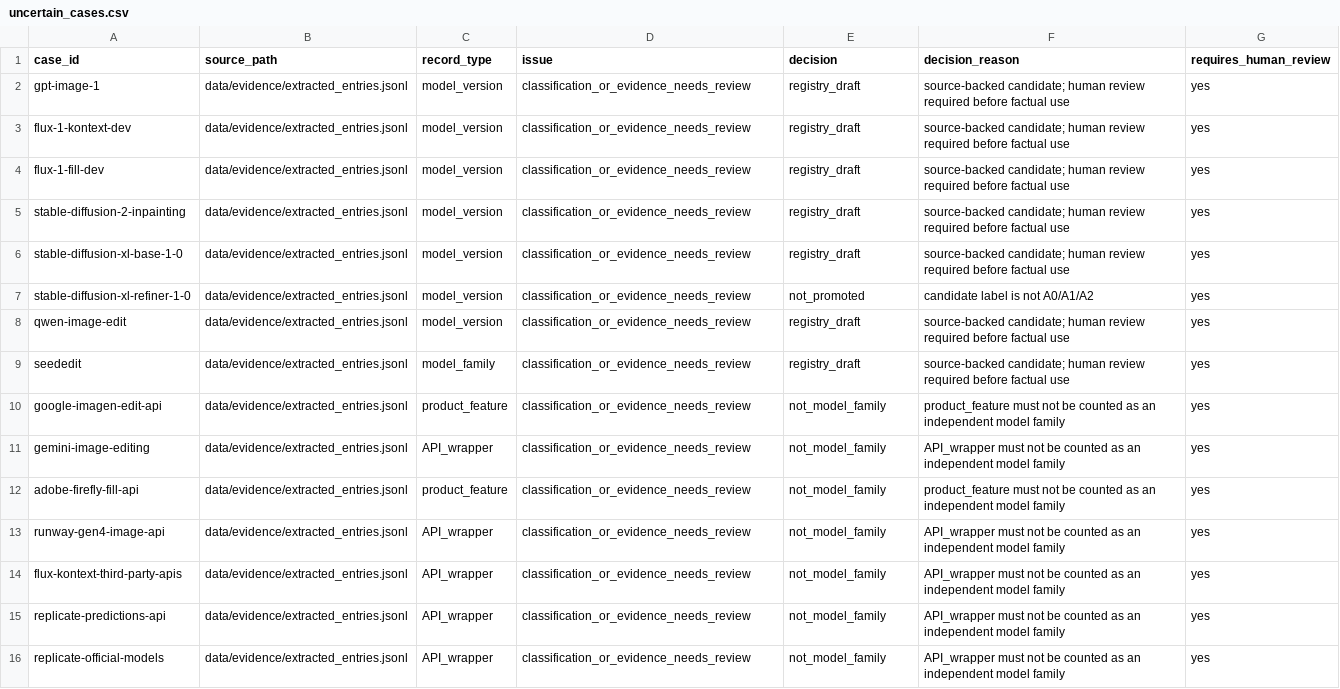
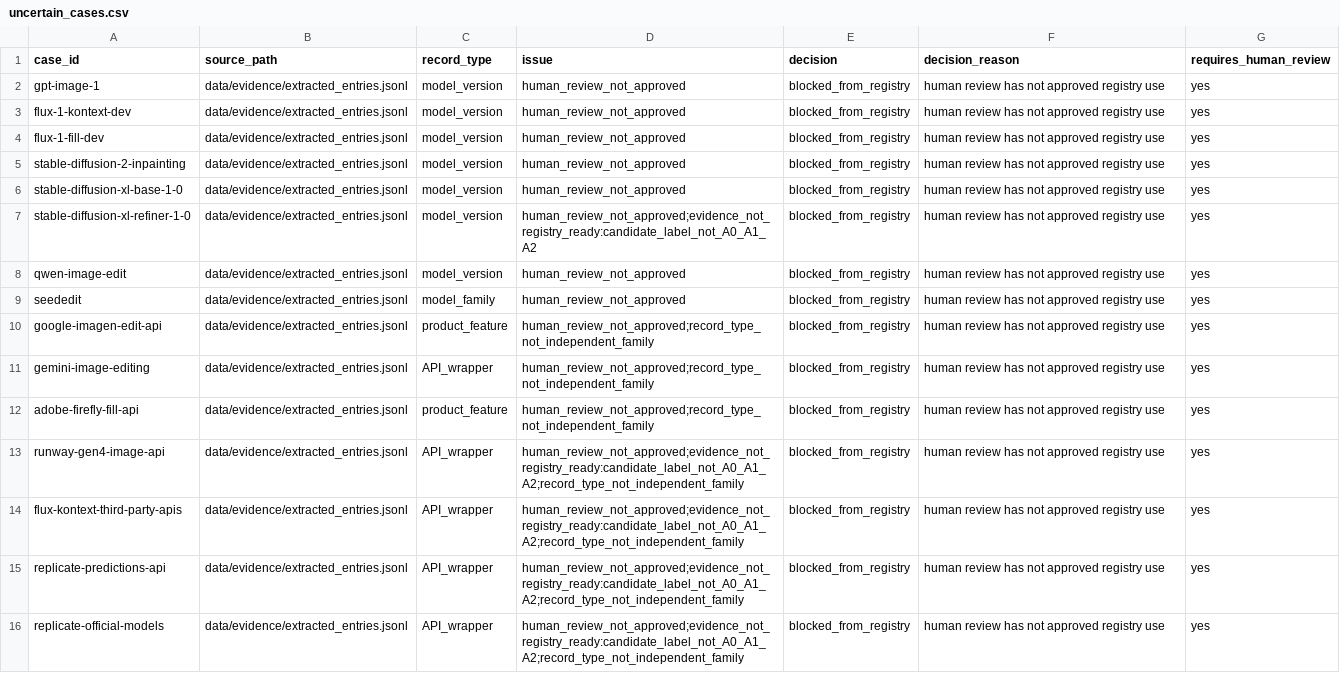
Before and after one commit to lsy-111-111/local-image-edit-research, a CSV file: data/registry/uncertain_cases.csv, drawn as a sheet; the diff names each change by its address in the sheet, - before the commit and + after, or states it on an @@ line.

```diff
--- a/data/registry/uncertain_cases.csv
+++ b/data/registry/uncertain_cases.csv
-D2:D6 (issue): classification_or_evidence_needs_review
+D2:D6 (issue): human_review_not_approved
-E2:E6 (decision): registry_draft
+E2:E6 (decision): blocked_from_registry
-F2:F6 (decision_reason): source-backed candidate; human review required before factual use
+F2:F6 (decision_reason): human review has not approved registry use
-D7 (issue): classification_or_evidence_needs_review
+D7 (issue): human_review_not_approved;evidence_not_registry_ready:candidate_label_not_A0_A1_A2
-E7 (decision): not_promoted
+E7 (decision): blocked_from_registry
-F7 (decision_reason): candidate label is not A0/A1/A2
+F7 (decision_reason): human review has not approved registry use
-D8:D9 (issue): classification_or_evidence_needs_review
+D8:D9 (issue): human_review_not_approved
-E8:E9 (decision): registry_draft
+E8:E9 (decision): blocked_from_registry
-F8:F9 (decision_reason): source-backed candidate; human review required before factual use
+F8:F9 (decision_reason): human review has not approved registry use
-D10:D12 (issue): classification_or_evidence_needs_review
+D10:D12 (issue): human_review_not_approved;record_type_not_independent_family
-E10:E16 (decision): not_model_family
+E10:E16 (decision): blocked_from_registry
-F10 (decision_reason): product_feature must not be counted as an independent model family
+F10 (decision_reason): human review has not approved registry use
-F11 (decision_reason): API_wrapper must not be counted as an independent model family
+F11 (decision_reason): human review has not approved registry use
-F12 (decision_reason): product_feature must not be counted as an independent model family
+F12 (decision_reason): human review has not approved registry use
-D13:D16 (issue): classification_or_evidence_needs_review
+D13:D16 (issue): human_review_not_approved;evidence_not_registry_ready:candidate_label_not_A0_A1_A2;record_type_not_independent_family
-F13:F16 (decision_reason): API_wrapper must not be counted as an independent model family
+F13:F16 (decision_reason): human review has not approved registry use
```
Also changed, not shown: data/registry/model_version.csv, data/registry/provider_model_map.csv, 13 other files.
